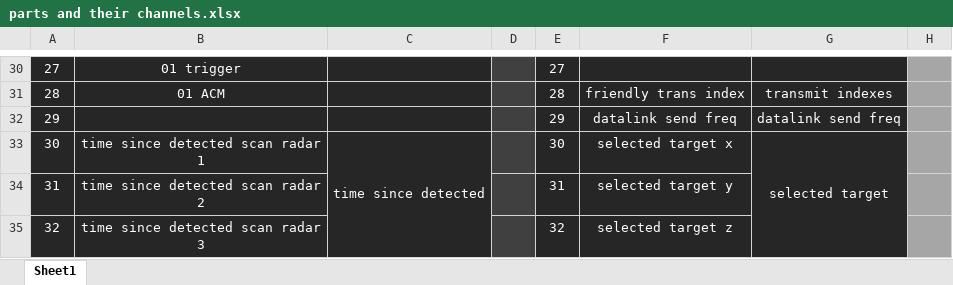
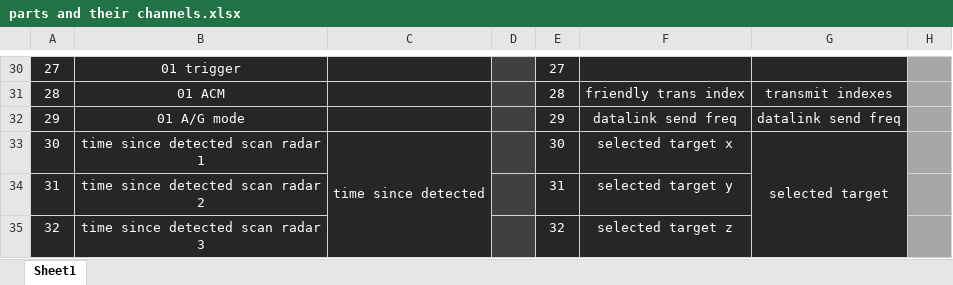
Before and after one commit to snuppy-code/EISS, an Excel workbook: documentation/parts and their channels.xlsx, sheet Sheet1, drawn as a sheet; only a part is shown, gaps mark what is left out; values as stored, in another font and other column widths than the file's, no borders; the diff names each change by its address in the sheet, - before the commit and + after, or states it on an @@ line.

```diff
--- a/documentation/parts and their channels.xlsx (sheet Sheet1)
+++ b/documentation/parts and their channels.xlsx (sheet Sheet1)
-B32: (empty)
+B32: 01 A/G mode
```
Also changed, not shown: 22 other files.
